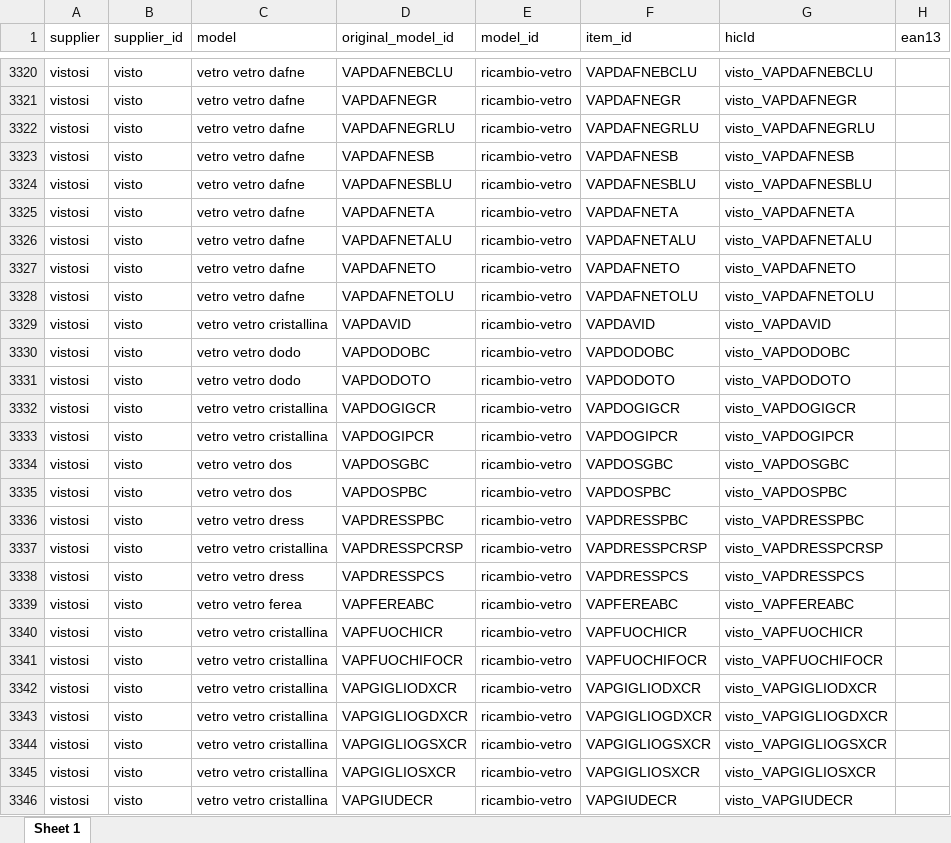
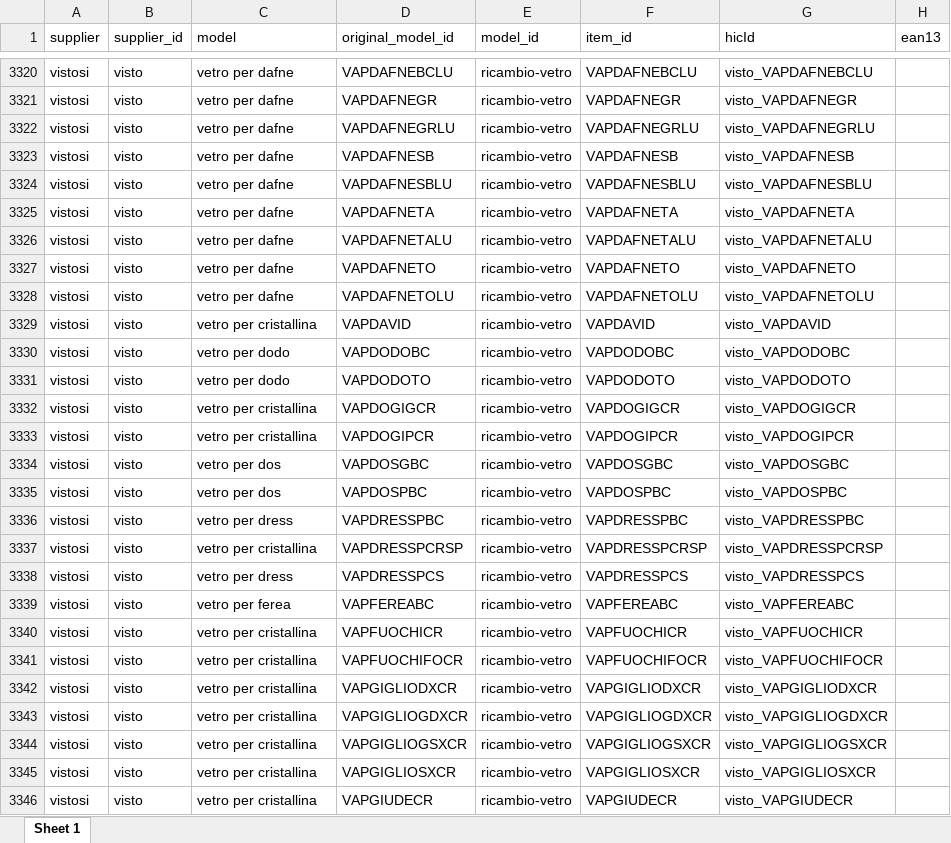
Before and after one commit to hicTech/arteInLuceImport, an Excel workbook: xls/vistosi/result/vistosi_aumentato.xlsx, sheet Sheet 1, drawn as a sheet; only a part is shown, gaps mark what is left out; values as stored, in another font and other column widths than the file's, no borders; the diff covers the shown part only; the diff names each change by its address in the sheet, - before the commit and + after, or states it on an @@ line.

```diff
--- a/xls/vistosi/result/vistosi_aumentato.xlsx (sheet Sheet 1)
+++ b/xls/vistosi/result/vistosi_aumentato.xlsx (sheet Sheet 1)
-C3320:C3328 (model): vetro vetro dafne
+C3320:C3328 (model): vetro per dafne
-C3329 (model): vetro vetro cristallina
+C3329 (model): vetro per cristallina
-C3330:C3331 (model): vetro vetro dodo
+C3330:C3331 (model): vetro per dodo
-C3332:C3333 (model): vetro vetro cristallina
+C3332:C3333 (model): vetro per cristallina
-C3334:C3335 (model): vetro vetro dos
+C3334:C3335 (model): vetro per dos
-C3336 (model): vetro vetro dress
+C3336 (model): vetro per dress
-C3337 (model): vetro vetro cristallina
+C3337 (model): vetro per cristallina
-C3338 (model): vetro vetro dress
+C3338 (model): vetro per dress
-C3339 (model): vetro vetro ferea
+C3339 (model): vetro per ferea
-C3340:C3346 (model): vetro vetro cristallina
+C3340:C3346 (model): vetro per cristallina
```
Also changed, not shown: 655 edited cells elsewhere in this sheet, 3 other files.
